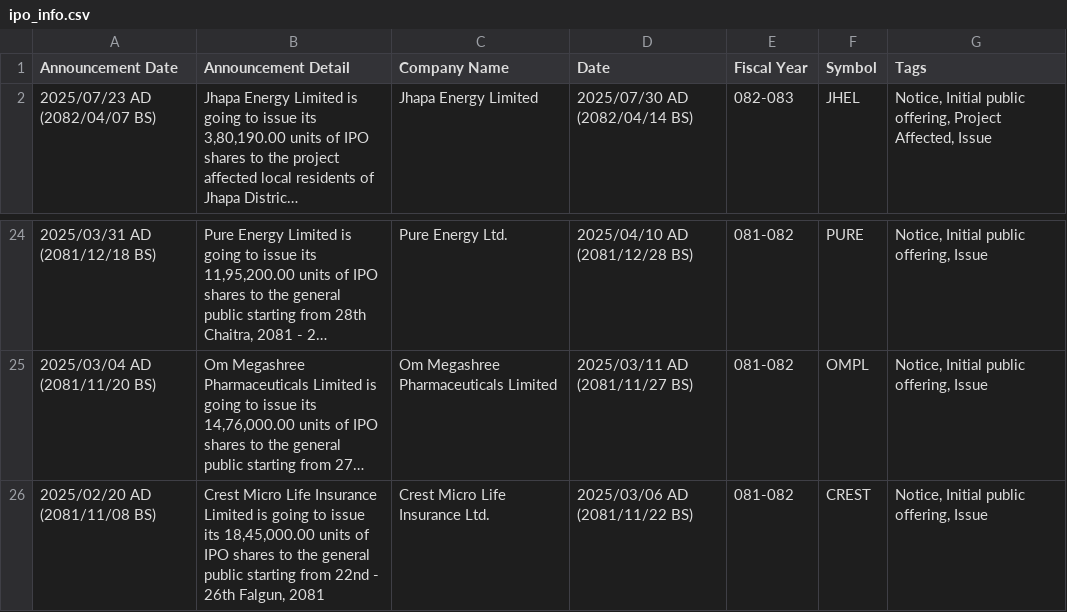
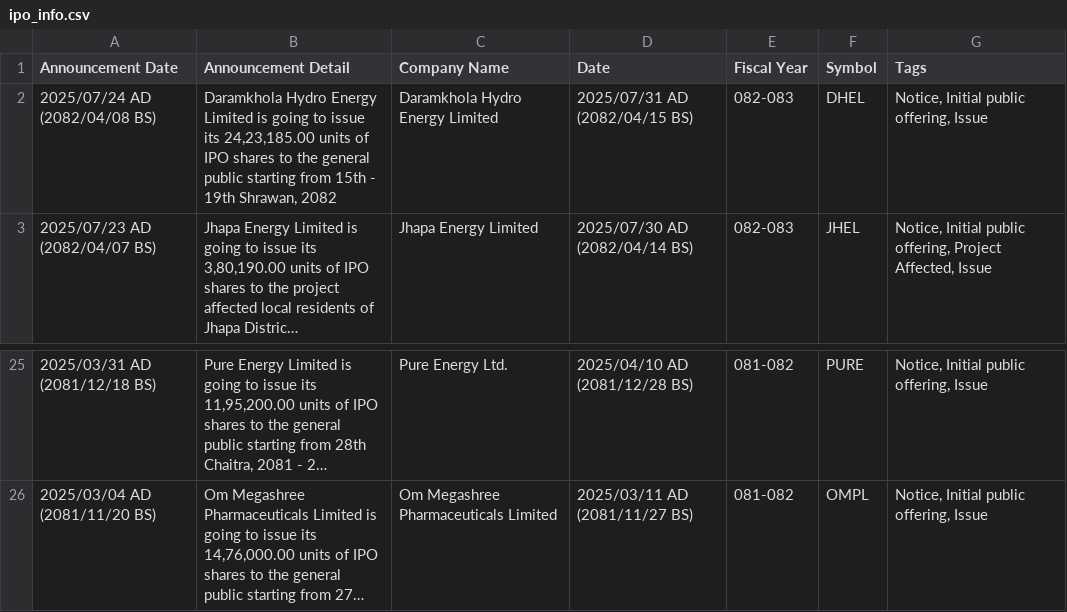
Before and after one commit to ankman007/nepsewatch, a CSV file: data/ipo_info.csv, drawn as a sheet; only a part is shown, gaps mark what is left out; long unchanged cells end in …; removed rows and columns are numbered as before the commit, all else as after; the diff names each change by its address in the sheet, - before the commit and + after, or states it on an @@ line.

```diff
--- a/data/ipo_info.csv
+++ b/data/ipo_info.csv
+row 2: 2025/07/24 AD (2082/04/08 BS) | Daramkhola Hydro Energy Limited is going to issue its 24,23,185.00 units of IPO shares to the general public starting from 15th - 19th Shrawan, 2082 | Daramkhola Hydro Energy Limited | 2025/07/31 AD (2082/04/15 BS) | 082-083 | DHEL | Notice, Initial public offering, Issue
-row 26: 2025/02/20 AD (2081/11/08 BS) | Crest Micro Life Insurance Limited is going to issue its 18,45,000.00 units of IPO shares to the general public starting from 22nd - 26th Falgun, 2081 | Crest Micro Life Insurance Ltd. | 2025/03/06 AD (2081/11/22 BS) | 081-082 | CREST | Notice, Initial public offering, Issue
```
